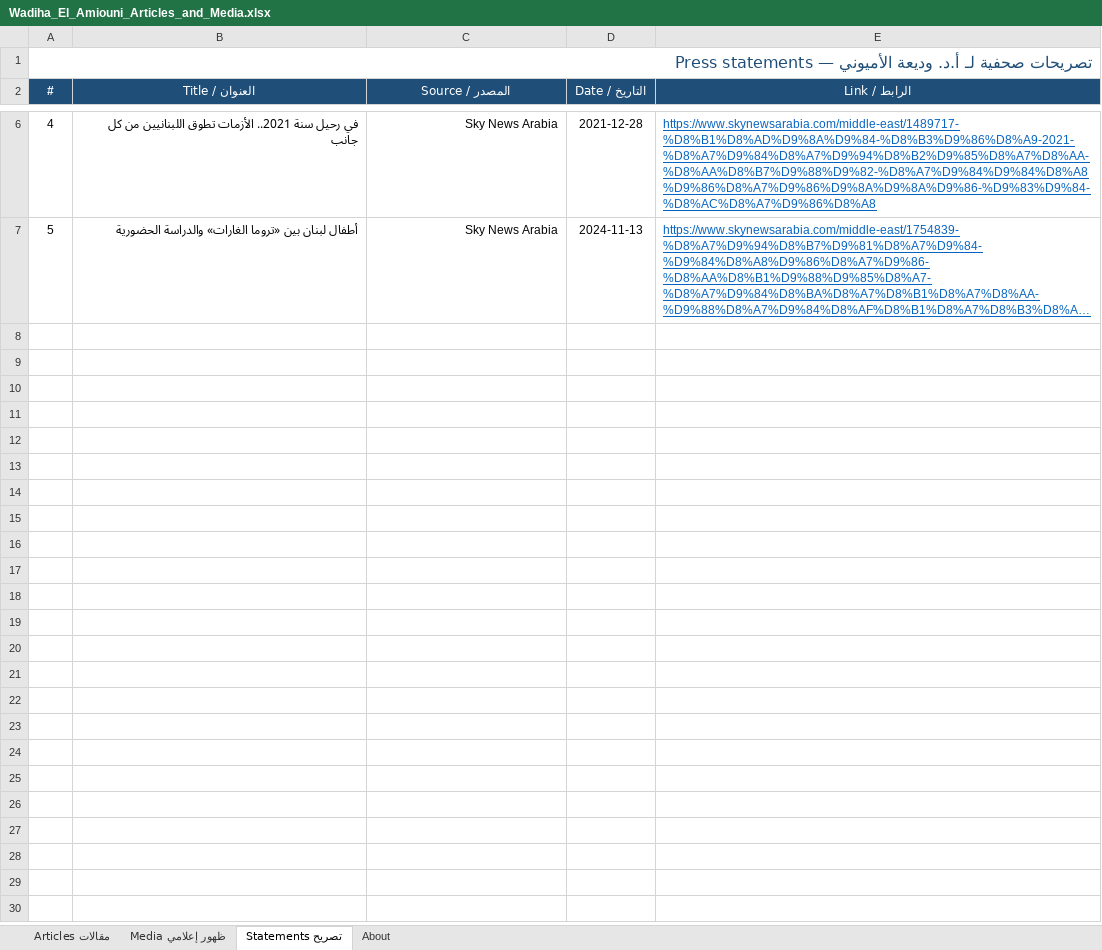
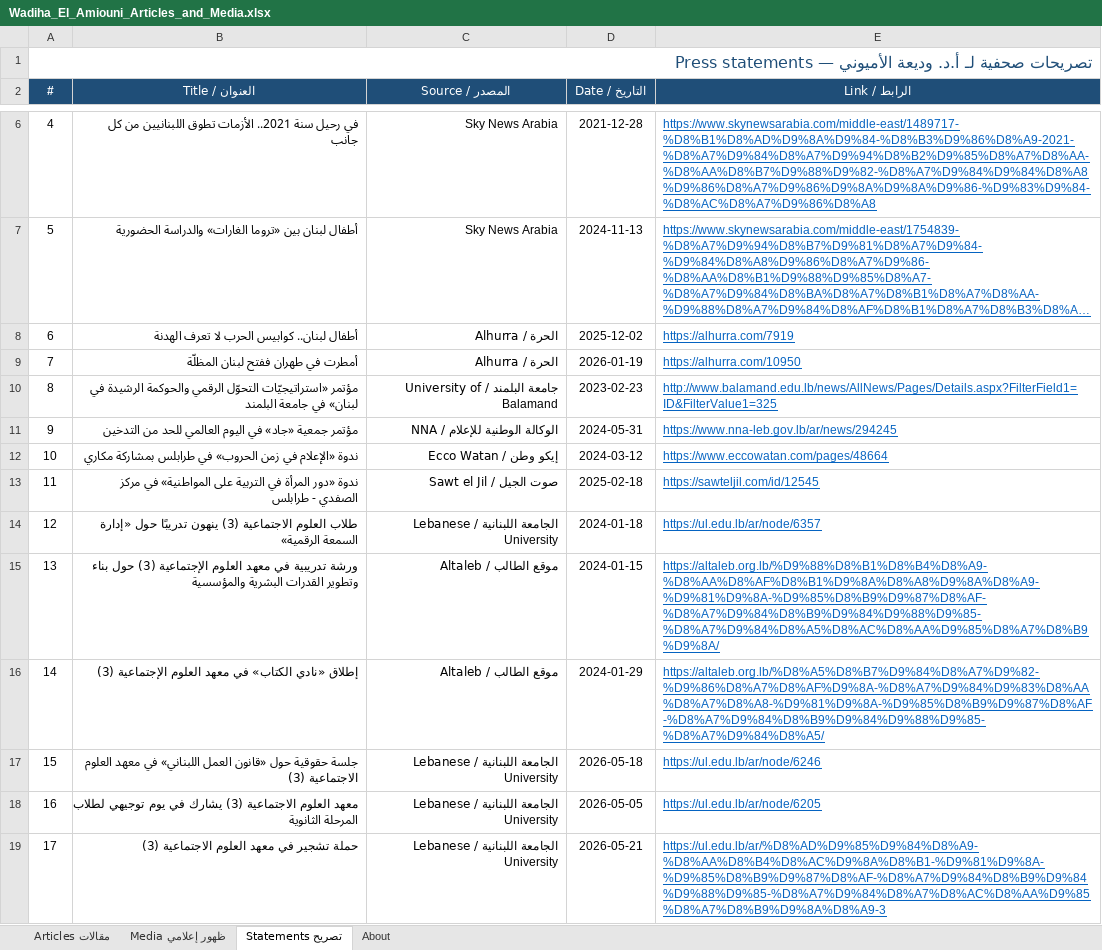
Before and after one commit to wamiouni/drwadihaelamiouni, an Excel workbook: Wadiha_El_Amiouni_Articles_and_Media.xlsx, sheet Statements تصريح, drawn as a sheet; only a part is shown, gaps mark what is left out; long unchanged cells end in …; values as stored, in another font and other column widths than the file's, no borders; the diff names each change by its address in the sheet, - before the commit and + after, or states it on an @@ line.

```diff
--- a/Wadiha_El_Amiouni_Articles_and_Media.xlsx (sheet Statements تصريح)
+++ b/Wadiha_El_Amiouni_Articles_and_Media.xlsx (sheet Statements تصريح)
+row 8: 6 | أطفال لبنان.. كوابيس الحرب لا تعرف الهدنة | الحرة / Alhurra | 2025-12-02 | https://alhurra.com/7919
+row 9: 7 | أمطرت في طهران ففتح لبنان المظلّة | الحرة / Alhurra | 2026-01-19 | https://alhurra.com/10950
+row 10: 8 | مؤتمر «استراتيجيّات التحوّل الرقمي والحوكمة الرشيدة في لبنان» في جامعة البلمند | جامعة البلمند / University of Balamand | 2023-02-23 | http://www.balamand.edu.lb/news/AllNews/Pages/Details.aspx?FilterField1=ID&FilterValue1=325
+row 11: 9 | مؤتمر جمعية «جاد» في اليوم العالمي للحد من التدخين | الوكالة الوطنية للإعلام / NNA | 2024-05-31 | https://www.nna-leb.gov.lb/ar/news/294245
+row 12: 10 | ندوة «الإعلام في زمن الحروب» في طرابلس بمشاركة مكاري | إيكو وطن / Ecco Watan | 2024-03-12 | https://www.eccowatan.com/pages/48664
+row 13: 11 | ندوة «دور المرأة في التربية على المواطنية» في مركز الصفدي - طرابلس | صوت الجيل / Sawt el Jil | 2025-02-18 | https://sawteljil.com/id/12545
+row 14: 12 | طلاب العلوم الاجتماعية (3) ينهون تدريبًا حول «إدارة السمعة الرقمية» | الجامعة اللبنانية / Lebanese University | 2024-01-18 | https://ul.edu.lb/ar/node/6357
+row 15: 13 | ورشة تدريبية في معهد العلوم الإجتماعية (3) حول بناء وتطوير القدرات البشرية والمؤسسية | موقع الطالب / Altaleb | 2024-01-15 | https://altaleb.org.lb/%D9%88%D8%B1%D8%B4%D8%A9-%D8%AA%D8%AF%D8%B1%D9%8A%D8%A8%D9%8A%D8%A9-%D9%81%D9%8A-%D9%85%D8%B9%D9%87%D8%AF-%D8%A7%D9%84%D8%B9%D9%84%D9%88%D9%85-%D8%A7%D9%84%D8%A5%D8%AC%D8%AA%D9%85%D8%A7%D8%B9%D9%8A/
+row 16: 14 | إطلاق «نادي الكتاب» في معهد العلوم الإجتماعية (3) | موقع الطالب / Altaleb | 2024-01-29 | https://altaleb.org.lb/%D8%A5%D8%B7%D9%84%D8%A7%D9%82-%D9%86%D8%A7%D8%AF%D9%8A-%D8%A7%D9%84%D9%83%D8%AA%D8%A7%D8%A8-%D9%81%D9%8A-%D9%85%D8%B9%D9%87%D8%AF-%D8%A7%D9%84%D8%B9%D9%84%D9%88%D9%85-%D8%A7%D9%84%D8%A5/
+row 17: 15 | جلسة حقوقية حول «قانون العمل اللبناني» في معهد العلوم الاجتماعية (3) | الجامعة اللبنانية / Lebanese University | 2026-05-18 | https://ul.edu.lb/ar/node/6246
+row 18: 16 | معهد العلوم الاجتماعية (3) يشارك في يوم توجيهي لطلاب المرحلة الثانوية | الجامعة اللبنانية / Lebanese University | 2026-05-05 | https://ul.edu.lb/ar/node/6205
+row 19: 17 | حملة تشجير في معهد العلوم الاجتماعية (3) | الجامعة اللبنانية / Lebanese University | 2026-05-21 | https://ul.edu.lb/ar/%D8%AD%D9%85%D9%84%D8%A9-%D8%AA%D8%B4%D8%AC%D9%8A%D8%B1-%D9%81%D9%8A-%D9%85%D8%B9%D9%87%D8%AF-%D8%A7%D9%84%D8%B9%D9%84%D9%88%D9%85-%D8%A7%D9%84%D8%A7%D8%AC%D8%AA%D9%85%D8%A7%D8%B9%D9%8A%D8%A9-3
```
Also changed, not shown: 1 other file.
